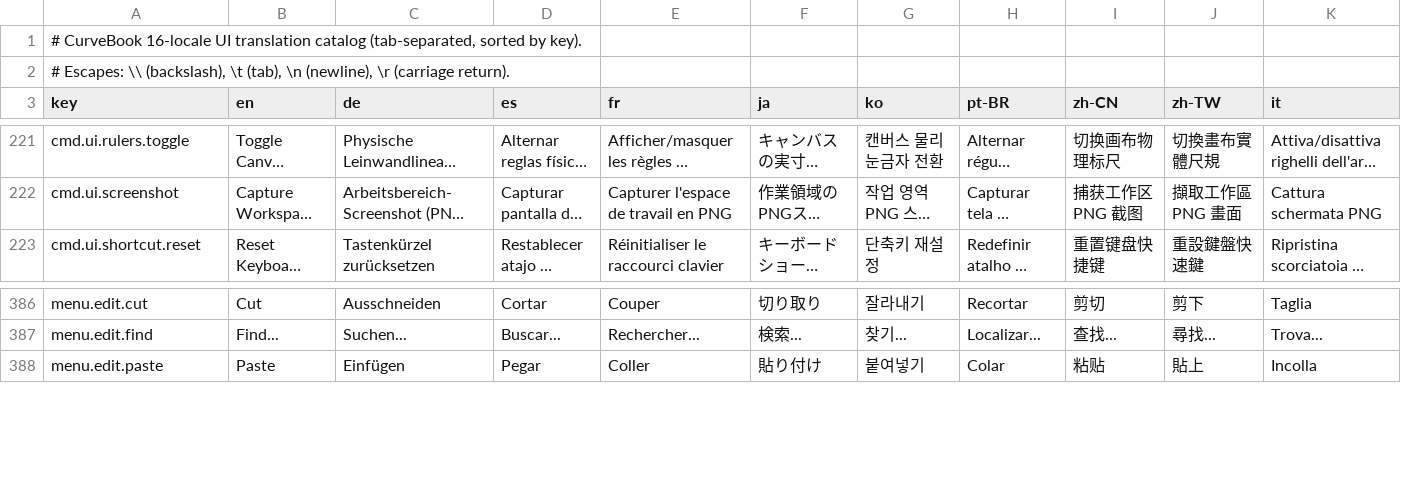
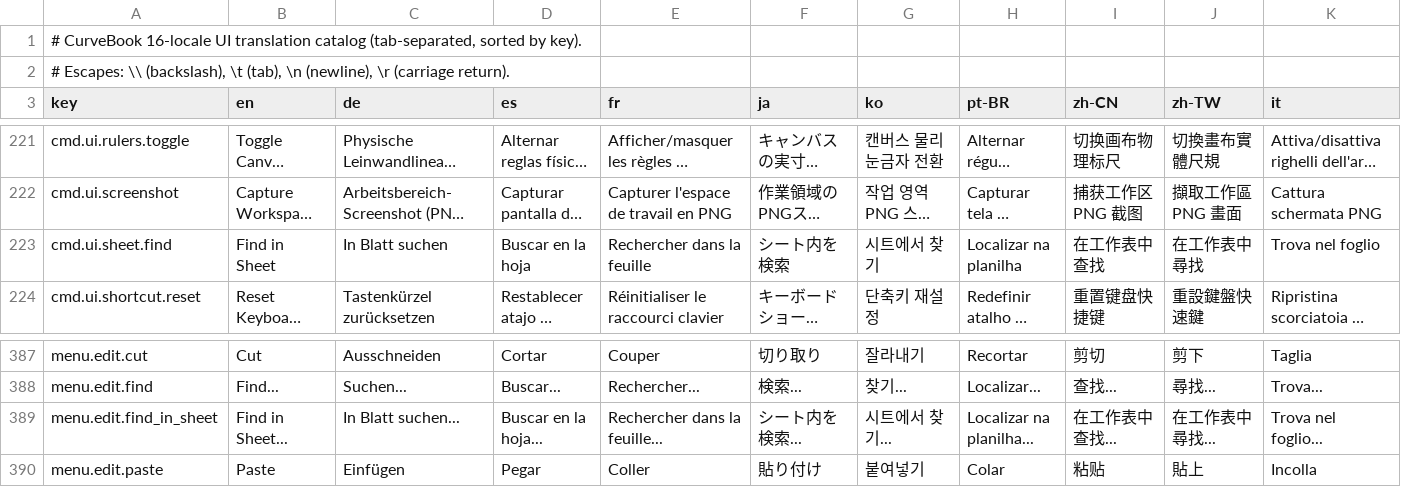
Before and after one commit to HauserGroup/curvebook, a TSV file: crates/ui-egui/locales/catalog.tsv, drawn as a sheet; only a part is shown, gaps mark what is left out; long unchanged cells end in …; rows hold the shown columns only; the diff names each change by its address in the sheet, - before the commit and + after, or states it on an @@ line.

Commit message:
Add unified search, top-bar auto-suggest, and in-sheet Cmd+F find

```diff
--- a/crates/ui-egui/locales/catalog.tsv
+++ b/crates/ui-egui/locales/catalog.tsv
+row 223: cmd.ui.sheet.find | Find in Sheet | In Blatt suchen | Buscar en la hoja | Rechercher dans la feuille | シート内を検索 | 시트에서 찾기 | Localizar na planilha | 在工作表中查找 | 在工作表中尋找 | Trova nel foglio
+row 389: menu.edit.find_in_sheet | Find in Sheet... | In Blatt suchen... | Buscar en la hoja... | Rechercher dans la feuille... | シート内を検索... | 시트에서 찾기... | Localizar na planilha... | 在工作表中查找... | 在工作表中尋找... | Trova nel foglio...
```
Also changed, not shown: 26 other files.
